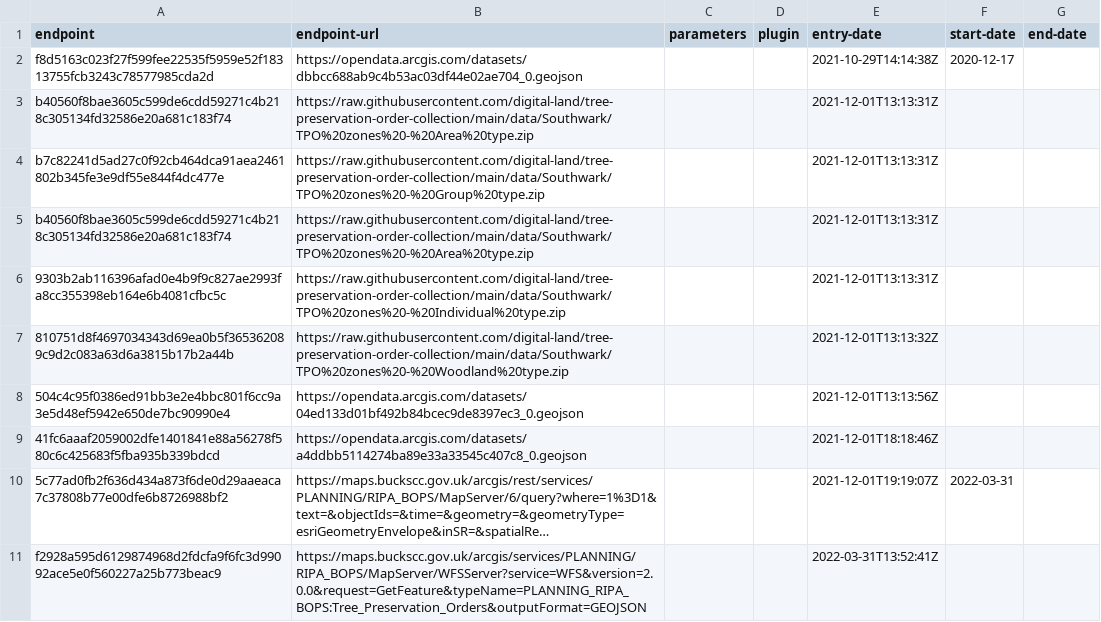
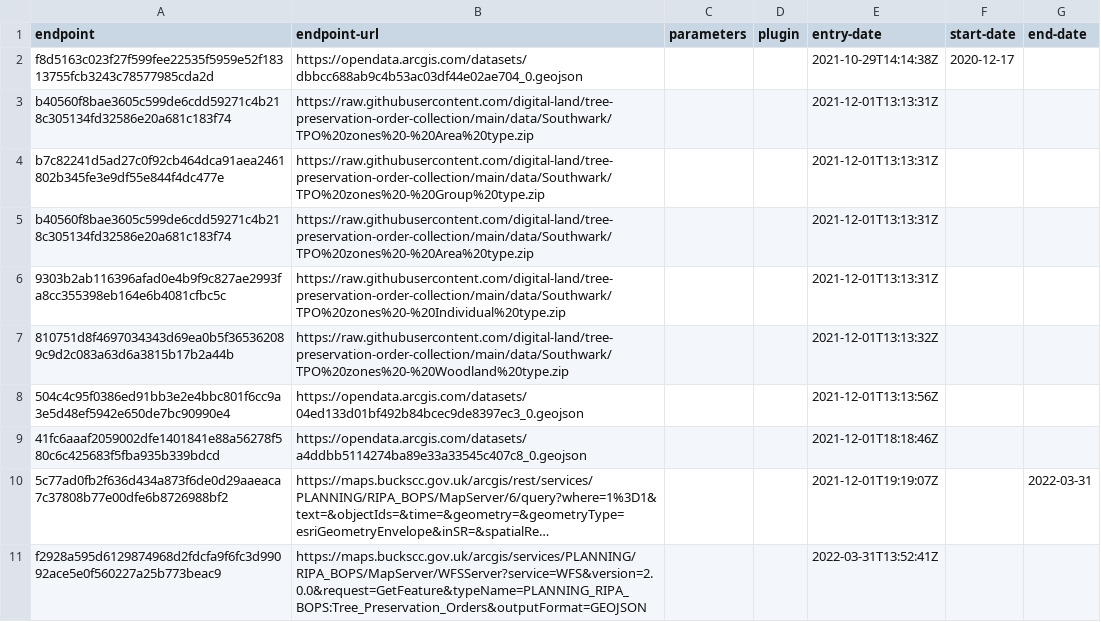
Before and after one commit to digital-land/tree-preservation-order-collection, a CSV file: collection/endpoint.csv, drawn as a sheet; long unchanged cells end in …; the diff names each change by its address in the sheet, - before the commit and + after, or states it on an @@ line.

Commit message:
End date old Bucks endpoint
End date old Bucks endpoint

```diff
--- a/collection/endpoint.csv
+++ b/collection/endpoint.csv
-F10 (start-date): 2022-03-31
+F10 (start-date): (empty)
-G10 (end-date): (empty)
+G10 (end-date): 2022-03-31
```
